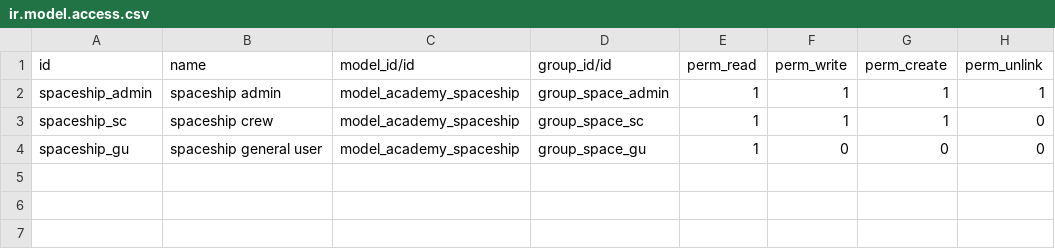
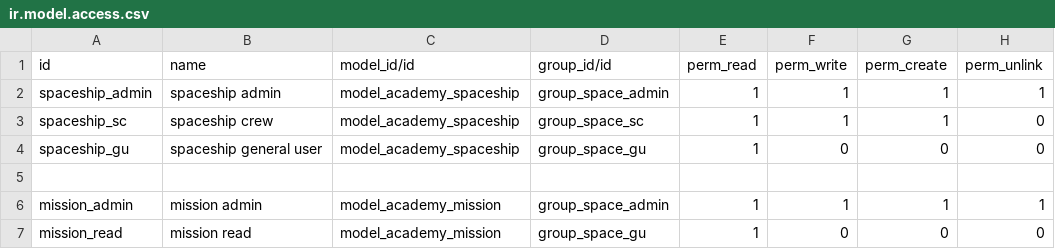
Before and after one commit to joaernesto33/odoo15-training, a CSV file: space-mission/security/ir.model.access.csv, drawn as a sheet.

```diff
--- a/space-mission/security/ir.model.access.csv
+++ b/space-mission/security/ir.model.access.csv
@@ -4 +4,4 @@ spaceship_sc,spaceship crew,model_academy_spaceship,group_space_sc,1,1,1,0
 spaceship_gu,spaceship general user,model_academy_spaceship,group_space_gu,1,0,0,0
+
+mission_admin,mission admin,model_academy_mission,group_space_admin,1,1,1,1
+mission_read,mission read,model_academy_mission,group_space_gu,1,0,0,0
```
Also changed, not shown: library-management/security/ir.model.access.csv, odoo_academy/security/ir.model.access.csv, 20 other files.
